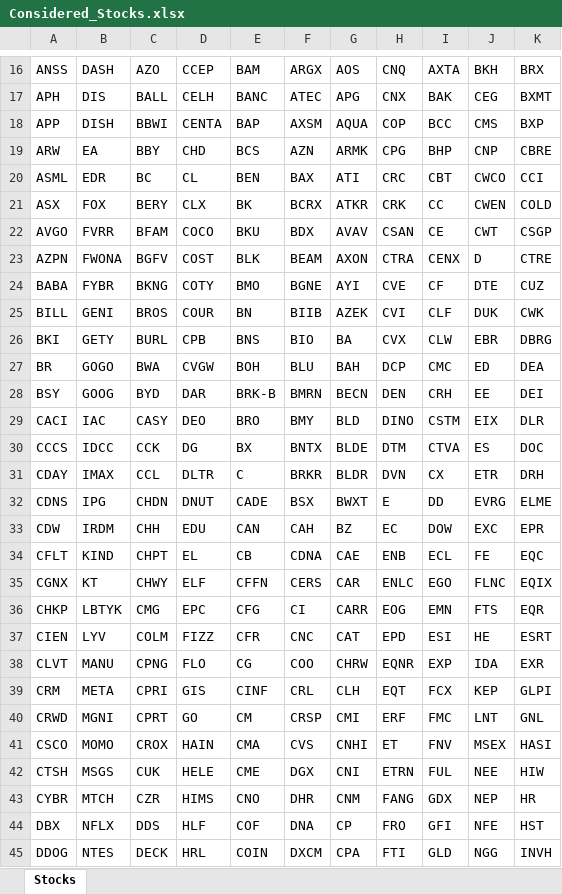
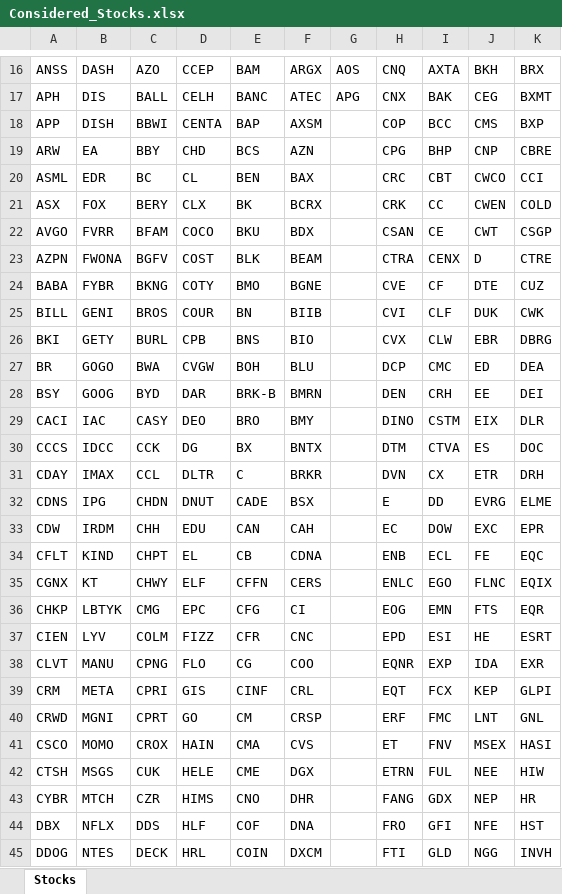
Before and after one commit to AllenSun101/StockAnalytics, an Excel workbook: Considered_Stocks.xlsx, sheet Stocks, drawn as a sheet; only a part is shown, gaps mark what is left out; values as stored, in another font and other column widths than the file's, no borders; the diff covers the shown part only; the diff names each change by its address in the sheet, - before the commit and + after, or states it on an @@ line.

```diff
--- a/Considered_Stocks.xlsx (sheet Stocks)
+++ b/Considered_Stocks.xlsx (sheet Stocks)
-G18: AQUA
+G18: (empty)
-G19: ARMK
+G19: (empty)
-G20: ATI
+G20: (empty)
-G21: ATKR
+G21: (empty)
-G22: AVAV
+G22: (empty)
-G23: AXON
+G23: (empty)
-G24: AYI
+G24: (empty)
-G25: AZEK
+G25: (empty)
-G26: BA
+G26: (empty)
-G27: BAH
+G27: (empty)
-G28: BECN
+G28: (empty)
-G29: BLD
+G29: (empty)
-G30: BLDE
+G30: (empty)
-G31: BLDR
+G31: (empty)
-G32: BWXT
+G32: (empty)
-G33: BZ
+G33: (empty)
-G34: CAE
+G34: (empty)
-G35: CAR
+G35: (empty)
-G36: CARR
+G36: (empty)
-G37: CAT
+G37: (empty)
-G38: CHRW
+G38: (empty)
-G39: CLH
+G39: (empty)
-G40: CMI
+G40: (empty)
-G41: CNHI
+G41: (empty)
-G42: CNI
+G42: (empty)
-G43: CNM
+G43: (empty)
-G44: CP
+G44: (empty)
-G45: CPA
+G45: (empty)
```
Also changed, not shown: 144 edited cells elsewhere in this sheet, 2 other files.
